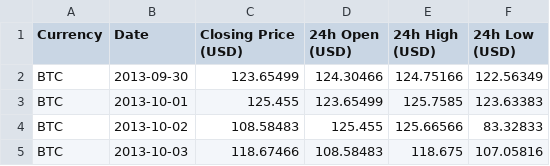
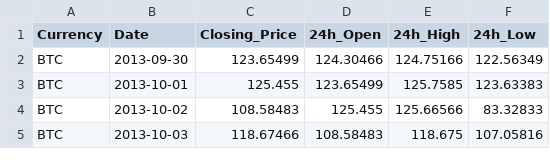
Before and after one commit to bodiyang/Bitcoin-Price-Transaction-Analysis, a CSV file: BTC_USD_2013-09-30_2020-11-22-CoinDesk.csv, drawn as a sheet; only a part is shown.

Commit message:
Update BTC_USD_2013-09-30_2020-11-22-CoinDesk.csv

```diff
--- a/BTC_USD_2013-09-30_2020-11-22-CoinDesk.csv
+++ b/BTC_USD_2013-09-30_2020-11-22-CoinDesk.csv
@@ -1,2 +1,2 @@
-Currency,Date,Closing Price (USD),24h Open (USD),24h High (USD),24h Low (USD)
+Currency,Date,Closing_Price,24h_Open,24h_High,24h_Low
 BTC,2013-09-30,123.65499,124.30466,124.75166,122.56349
```
